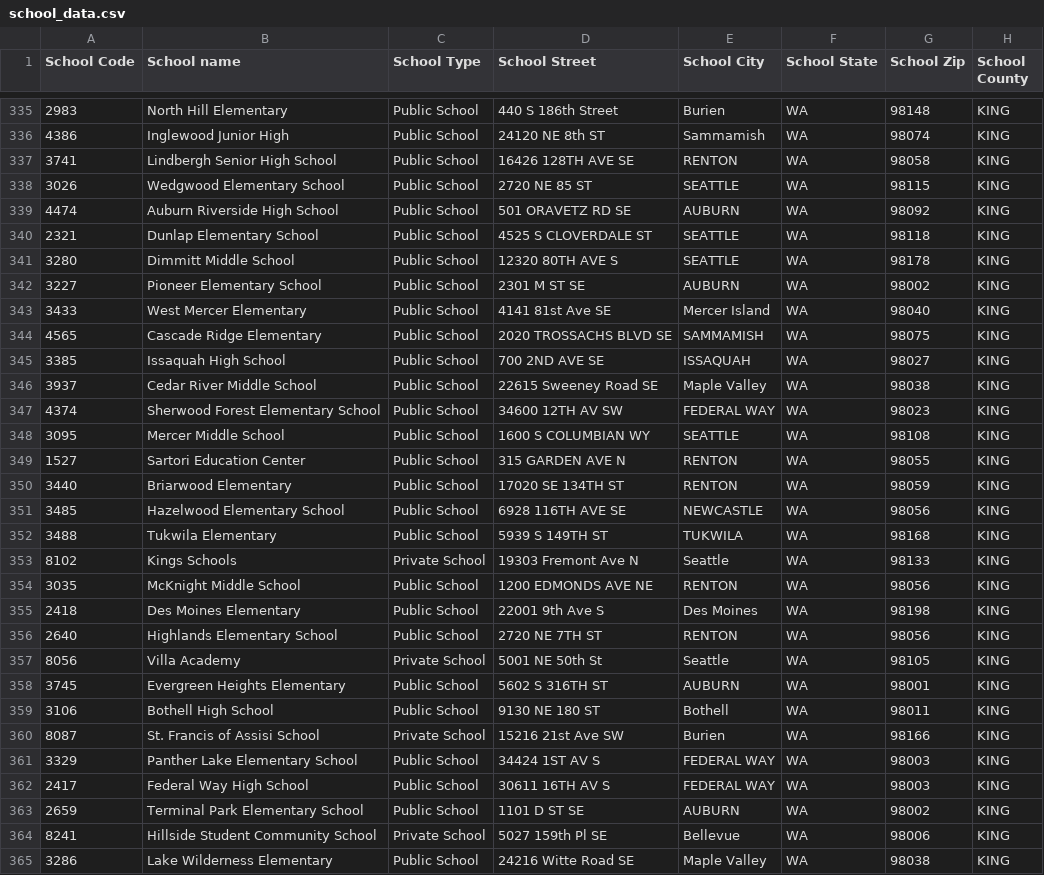
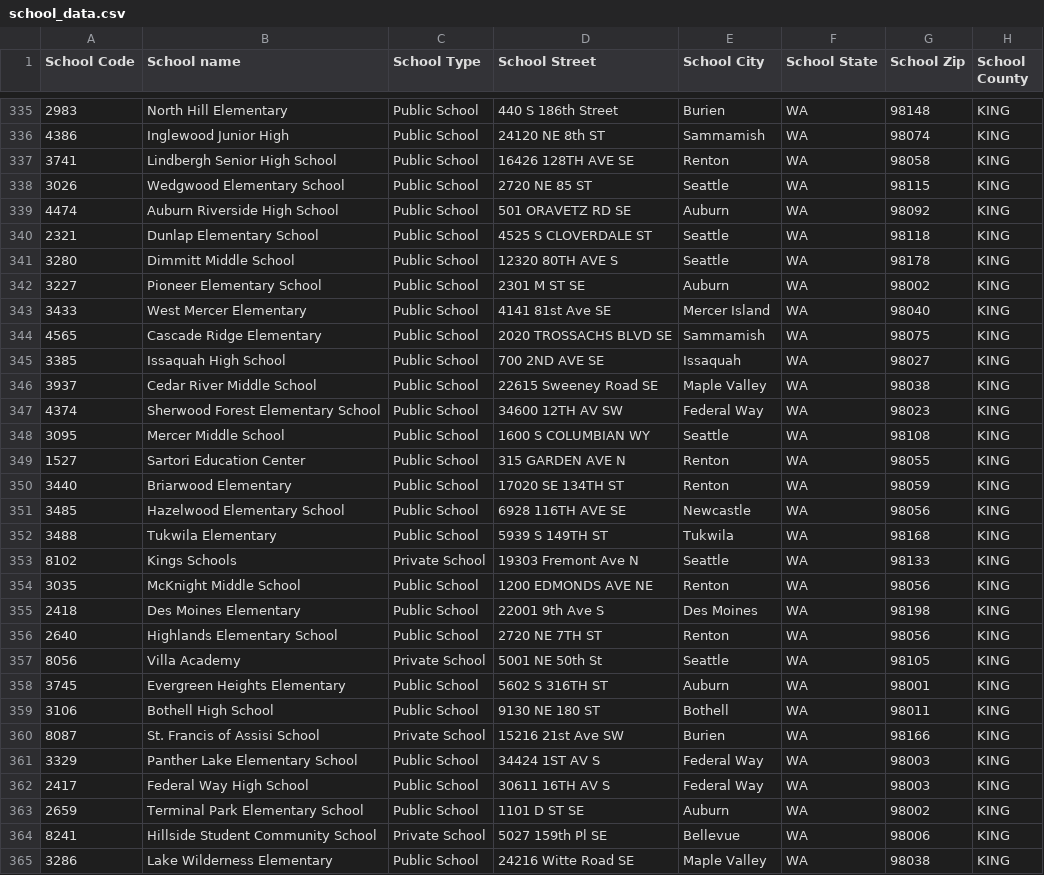
Before and after one commit to seattletimes/school-immunization, a CSV file: csv/school_data.csv, drawn as a sheet; only a part is shown, gaps mark what is left out; the diff covers the shown part only; the diff names each change by its address in the sheet, - before the commit and + after, or states it on an @@ line.

```diff
--- a/csv/school_data.csv
+++ b/csv/school_data.csv
-E337 (School City): RENTON
+E337 (School City): Renton
-E338 (School City): SEATTLE
+E338 (School City): Seattle
-E339 (School City): AUBURN
+E339 (School City): Auburn
-E340:E341 (School City): SEATTLE
+E340:E341 (School City): Seattle
-E342 (School City): AUBURN
+E342 (School City): Auburn
-E344 (School City): SAMMAMISH
+E344 (School City): Sammamish
-E345 (School City): ISSAQUAH
+E345 (School City): Issaquah
-E347 (School City): FEDERAL WAY
+E347 (School City): Federal Way
-E348 (School City): SEATTLE
+E348 (School City): Seattle
-E349:E350 (School City): RENTON
+E349:E350 (School City): Renton
-E351 (School City): NEWCASTLE
+E351 (School City): Newcastle
-E352 (School City): TUKWILA
+E352 (School City): Tukwila
-E354 (School City): RENTON
+E354 (School City): Renton
-E356 (School City): RENTON
+E356 (School City): Renton
-E358 (School City): AUBURN
+E358 (School City): Auburn
-E361:E362 (School City): FEDERAL WAY
+E361:E362 (School City): Federal Way
-E363 (School City): AUBURN
+E363 (School City): Auburn
```
Also changed, not shown: 177 edited cells elsewhere in this file, 4 other files.
